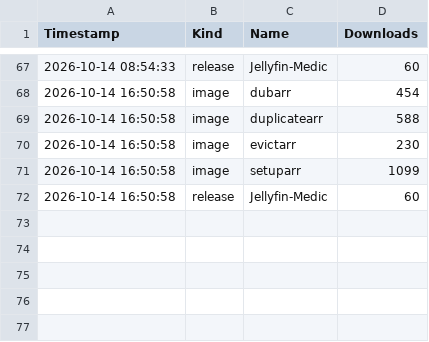
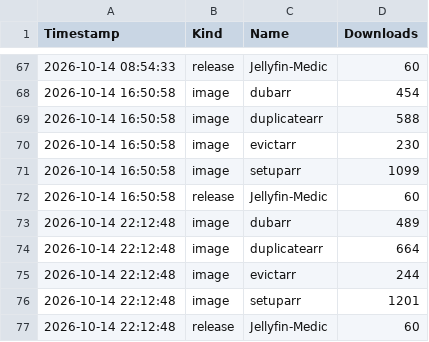
Before and after one commit to p1zzm1ssile/Jellyfin-Medic, a CSV file: downloads.csv, drawn as a sheet; only a part is shown, gaps mark what is left out; the diff names each change by its address in the sheet, - before the commit and + after, or states it on an @@ line.

```diff
--- a/downloads.csv
+++ b/downloads.csv
+row 73: 2026-10-14 22:12:48 | image | dubarr | 489
+row 74: 2026-10-14 22:12:48 | image | duplicatearr | 664
+row 75: 2026-10-14 22:12:48 | image | evictarr | 244
+row 76: 2026-10-14 22:12:48 | image | setuparr | 1201
+row 77: 2026-10-14 22:12:48 | release | Jellyfin-Medic | 60
```
